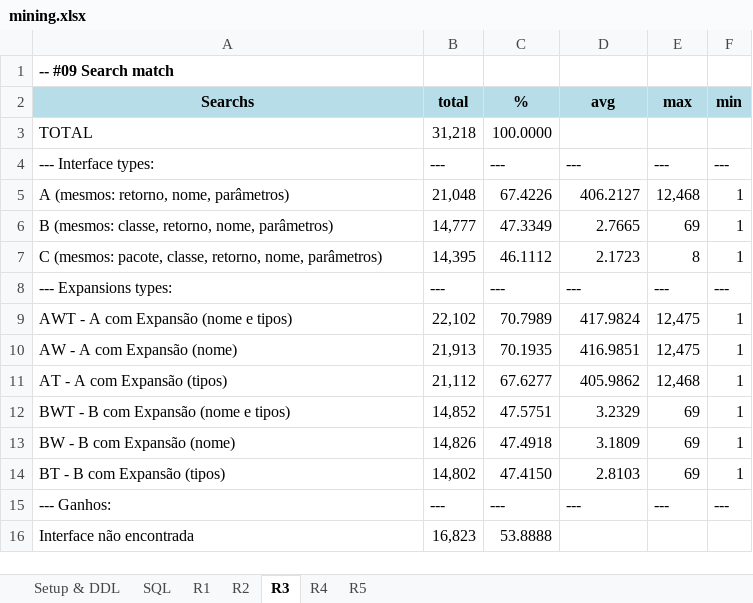
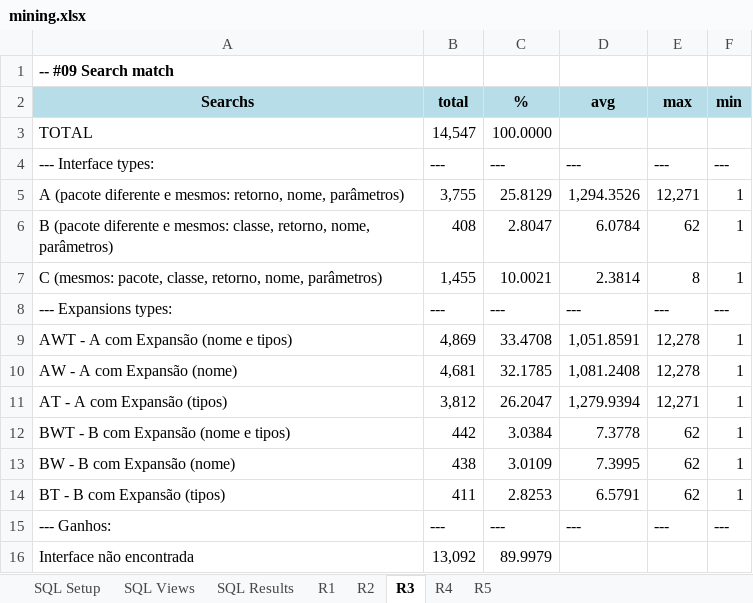
Before and after one commit to unifesp-seg/interface-metrics, an Excel workbook: src/site/mining.xlsx, sheet R3, drawn as a sheet; only a part is shown; values as stored, in another font and other column widths than the file's, no borders; removed rows and columns are numbered as before the commit, all else as after; the diff covers the shown part only; the diff names each change by its address in the sheet, - before the commit and + after, or states it on an @@ line.

Commit message:
Process pattern: p0_c0_w0_t0 (with p = different package)
p = different package
c = ignora classe
w = aplica wordnet
t = aplica expansão de tipos (para retorno e parâmetros)

p0_c0_w0_t0

```diff
--- a/src/site/mining.xlsx (sheet R3)
+++ b/src/site/mining.xlsx (sheet R3)
-sheet tab: Setup & DDL
+sheet tab: SQL Views
-sheet tab: SQL
+sheet tab: SQL Results
+sheet tab: SQL Setup
-B3: 31,218
+B3: 14,547
-row 5: A (mesmos: retorno, nome, parâmetros) | 21,048 | 67.4226 | 406.2127 | 12,468 | 1
-row 6: B (mesmos: classe, retorno, nome, parâmetros) | 14,777 | 47.3349 | 2.7665 | 69 | 1
+row 5: A (pacote diferente e mesmos: retorno, nome, parâmetros) | 3,755 | 25.8129 | 1,294.3526 | 12,271 | 1
+row 6: B (pacote diferente e mesmos: classe, retorno, nome, parâmetros) | 408 | 2.8047 | 6.0784 | 62 | 1
-B7: 14,395
+B7: 1,455
-C7: 46.1112
+C7: 10.0021
-D7: 2.1723
+D7: 2.3814
-B9: 22,102
+B9: 4,869
-C9: 70.7989
+C9: 33.4708
-D9: 417.9824
+D9: 1,051.8591
-E9:E10: 12,475
+E9:E10: 12,278
-B10: 21,913
+B10: 4,681
-C10: 70.1935
+C10: 32.1785
-D10: 416.9851
+D10: 1,081.2408
-B11: 21,112
+B11: 3,812
-C11: 67.6277
+C11: 26.2047
-D11: 405.9862
+D11: 1,279.9394
-E11: 12,468
+E11: 12,271
-B12: 14,852
+B12: 442
-C12: 47.5751
+C12: 3.0384
-D12: 3.2329
+D12: 7.3778
-E12:E14: 69
+E12:E14: 62
-B13: 14,826
+B13: 438
-C13: 47.4918
+C13: 3.0109
-D13: 3.1809
+D13: 7.3995
-B14: 14,802
+B14: 411
-C14: 47.4150
+C14: 2.8253
-D14: 2.8103
+D14: 6.5791
-B16: 16,823
+B16: 13,092
-C16: 53.8888
+C16: 89.9979
```
Also changed, not shown: 1 added row, 1 removed row and 70 edited cells elsewhere in this sheet, sheet R4, sheet R5, sheet R1, sheet R2, sheet SQL Views, sheet SQL Results, formulas that keep their value, 29 other files.
